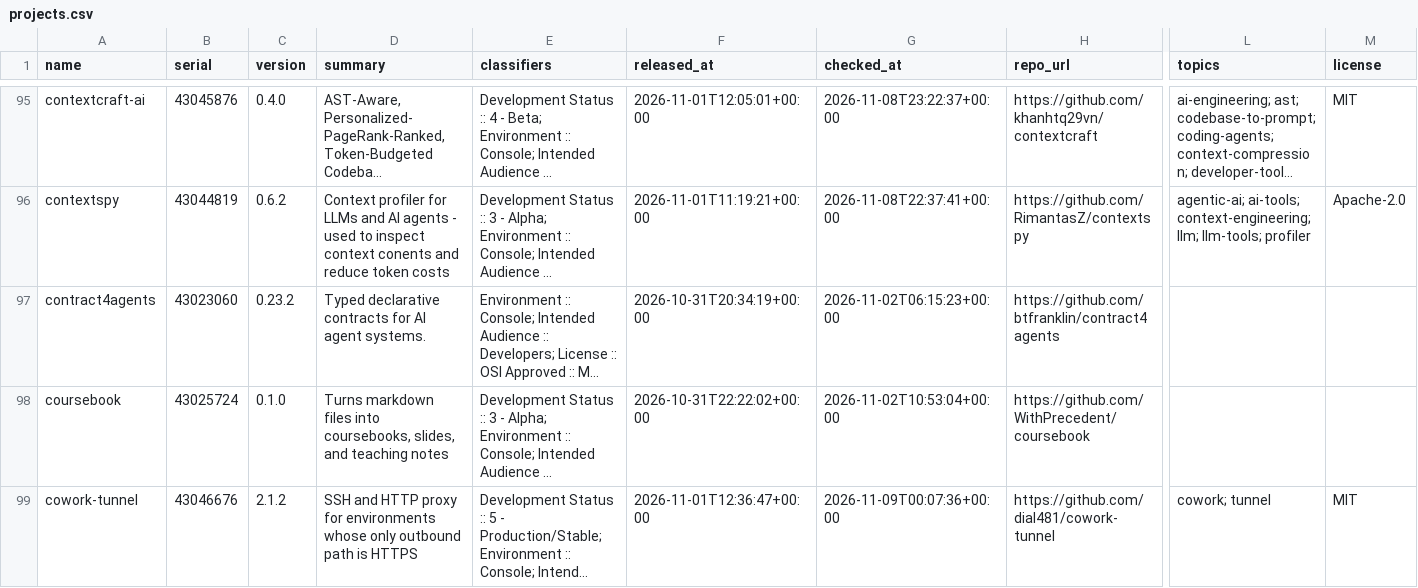
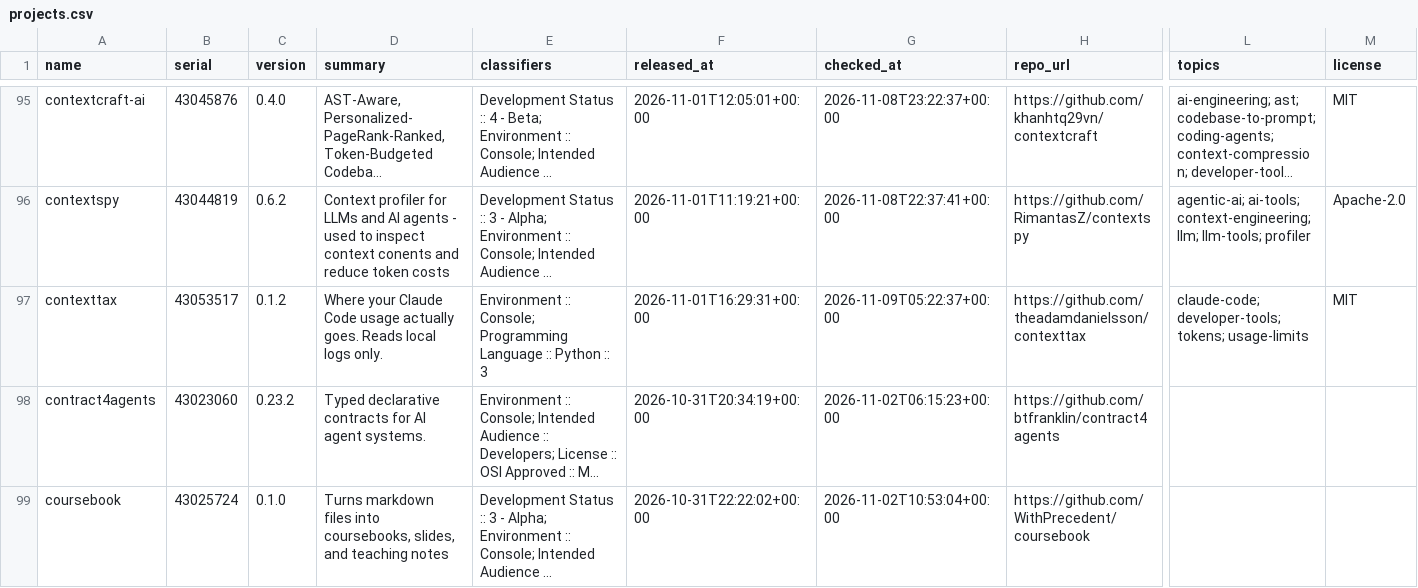
Before and after one commit to east-van-ai/yavapy-data, a CSV file: projects.csv, drawn as a sheet; only a part is shown, gaps mark what is left out; the shorter side is filled out with more unchanged rows; long unchanged cells end in …; rows hold the shown columns only; the diff covers the shown part only; the diff names each change by its address in the sheet, - before the commit and + after, or states it on an @@ line.

```diff
--- a/projects.csv
+++ b/projects.csv
+row 97: contexttax | 43053517 | 0.1.2 | Where your Claude Code usage actually goes. Reads local logs only. | Environment :: Console; Programming Language :: Python :: 3 | 2026-11-01T16:29:31+00:00 | 2026-11-09T05:22:37+00:00 | https://github.com/theadamdanielsson/contexttax | claude-code; developer-tools; tokens; usage-limits | MIT
```
Also changed, not shown: 3 added rows elsewhere in this file, 2 other files.
